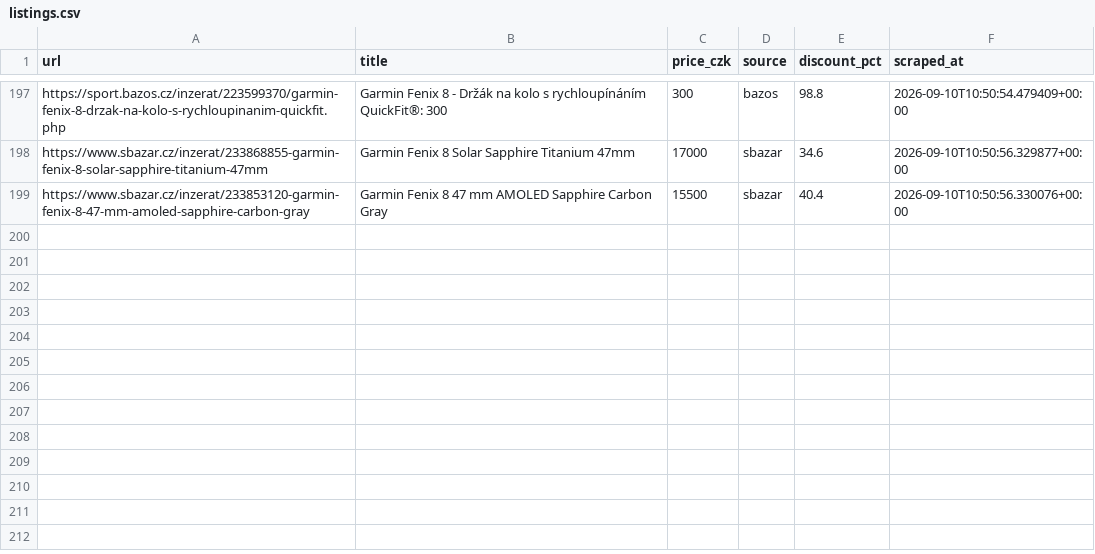
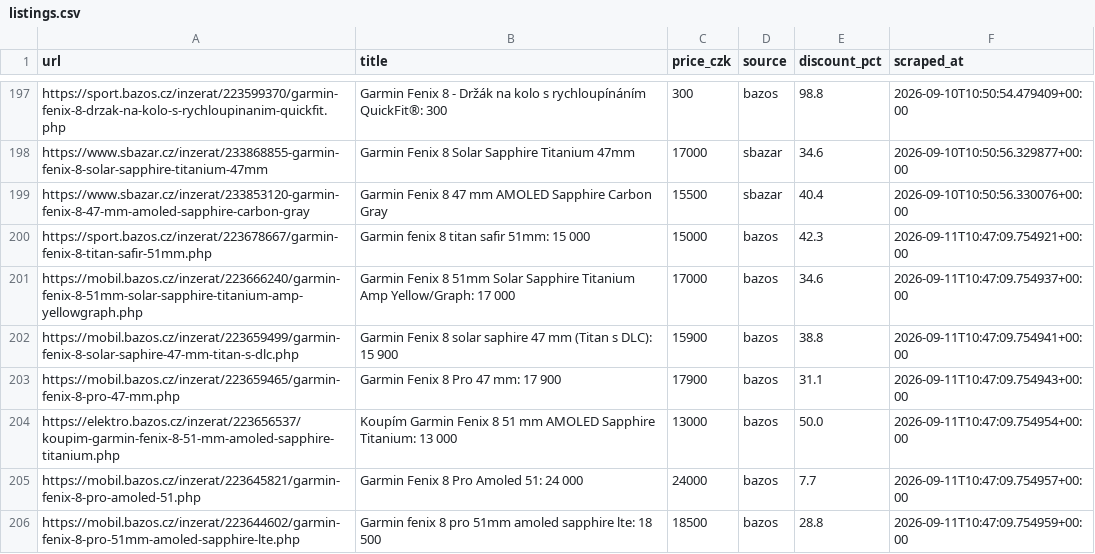
Before and after one commit to trnkapavel/garmin-cron, a CSV file: data/listings.csv, drawn as a sheet; only a part is shown, gaps mark what is left out.

```diff
--- a/data/listings.csv
+++ b/data/listings.csv
@@ -199 +199,8 @@ https://www.sbazar.cz/inzerat/233868855-garmin-fenix-8-solar-sapphire-titanium-4
 https://www.sbazar.cz/inzerat/233853120-garmin-fenix-8-47-mm-amoled-sapphire-carbon-gray,Garmin Fenix 8 47 mm AMOLED Sapphire Carbon Gray,15500,sbazar,40.4,2026-09-10T10:50:56.330076+00:00
+https://sport.bazos.cz/inzerat/223678667/garmin-fenix-8-titan-safir-51mm.php,Garmin fenix 8 titan safir 51mm: 15 000,15000,bazos,42.3,2026-09-11T10:47:09.754921+00:00
+https://mobil.bazos.cz/inzerat/223666240/garmin-fenix-8-51mm-solar-sapphire-titanium-amp-yellowgraph.php,Garmin Fenix 8 51mm Solar Sapphire Titanium Amp Yellow/Graph: 17 000,17000,bazos,34.6,2026-09-11T10:47:09.754937+00:00
+https://mobil.bazos.cz/inzerat/223659499/garmin-fenix-8-solar-saphire-47-mm-titan-s-dlc.php,Garmin Fenix 8 solar saphire 47 mm (Titan s DLC): 15 900,15900,bazos,38.8,2026-09-11T10:47:09.754941+00:00
+https://mobil.bazos.cz/inzerat/223659465/garmin-fenix-8-pro-47-mm.php,Garmin Fenix 8 Pro 47 mm: 17 900,17900,bazos,31.1,2026-09-11T10:47:09.754943+00:00
+https://elektro.bazos.cz/inzerat/223656537/koupim-garmin-fenix-8-51-mm-amoled-sapphire-titanium.php,Koupím Garmin Fenix 8 51 mm AMOLED Sapphire Titanium: 13 000,13000,bazos,50.0,2026-09-11T10:47:09.754954+00:00
+https://mobil.bazos.cz/inzerat/223645821/garmin-fenix-8-pro-amoled-51.php,Garmin Fenix 8 Pro Amoled 51: 24 000,24000,bazos,7.7,2026-09-11T10:47:09.754957+00:00
+https://mobil.bazos.cz/inzerat/223644602/garmin-fenix-8-pro-51mm-amoled-sapphire-lte.php,Garmin fenix 8 pro 51mm amoled sapphire lte: 18 500,18500,bazos,28.8,2026-09-11T10:47:09.754959+00:00
```
Also changed, not shown: 1 other file.
